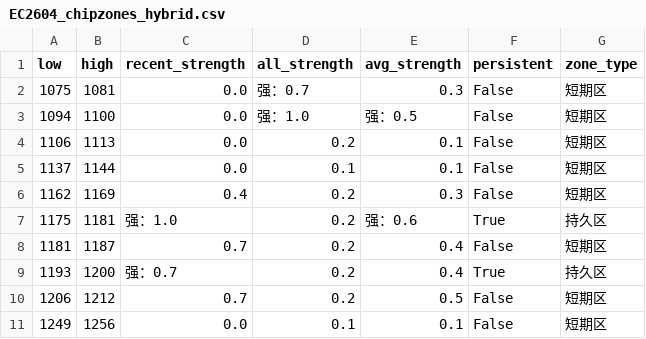
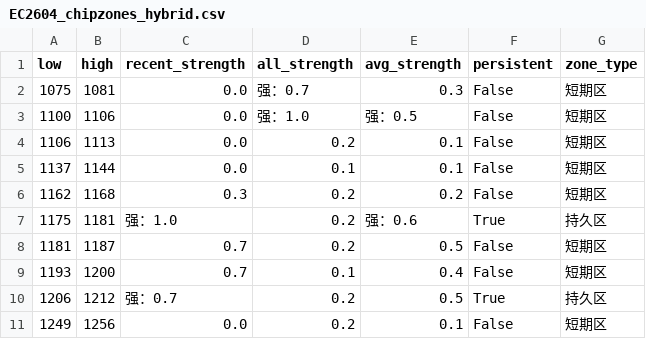
Before and after one commit to CMUJIN/trading, a CSV file: docs/EC2604/EC2604_chipzones_hybrid.csv, drawn as a sheet.

```diff
--- a/docs/EC2604/EC2604_chipzones_hybrid.csv
+++ b/docs/EC2604/EC2604_chipzones_hybrid.csv
@@ -2,10 +2,10 @@
 1075,1081,0.0,强：0.7,0.3,False,短期区
-1094,1100,0.0,强：1.0,强：0.5,False,短期区
+1100,1106,0.0,强：1.0,强：0.5,False,短期区
 1106,1113,0.0,0.2,0.1,False,短期区
 1137,1144,0.0,0.1,0.1,False,短期区
-1162,1169,0.4,0.2,0.3,False,短期区
+1162,1168,0.3,0.2,0.2,False,短期区
 1175,1181,强：1.0,0.2,强：0.6,True,持久区
-1181,1187,0.7,0.2,0.4,False,短期区
-1193,1200,强：0.7,0.2,0.4,True,持久区
-1206,1212,0.7,0.2,0.5,False,短期区
-1249,1256,0.0,0.1,0.1,False,短期区
+1181,1187,0.7,0.2,0.5,False,短期区
+1193,1200,0.7,0.1,0.4,False,短期区
+1206,1212,强：0.7,0.2,0.5,True,持久区
+1249,1256,0.0,0.2,0.1,False,短期区
```
Also changed, not shown: 2 other files.
